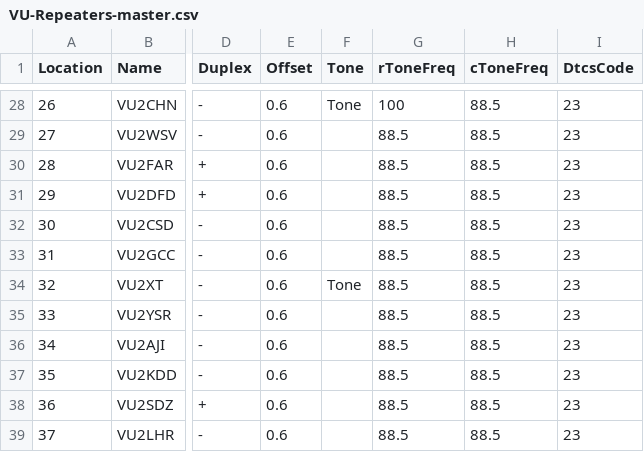
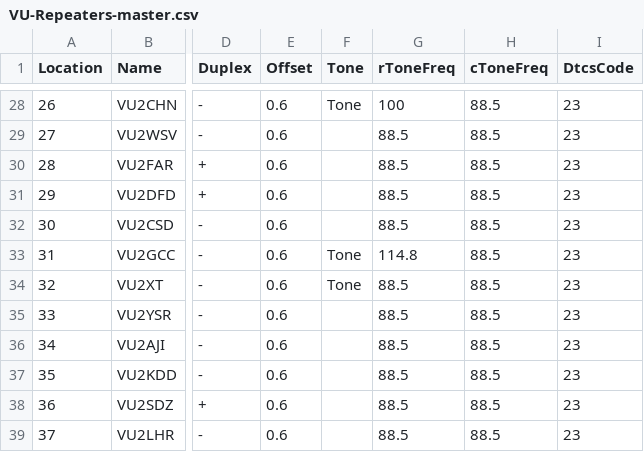
Before and after one commit to bejoysat/amateurradio, a CSV file: Repeaters/VU-Repeaters-master.csv, drawn as a sheet; only a part is shown, gaps mark what is left out; the diff names each change by its address in the sheet, - before the commit and + after, or states it on an @@ line.

Commit message:
Create VU-Repeaters-master.csv
Added tone for VU2GCC

```diff
--- a/Repeaters/VU-Repeaters-master.csv
+++ b/Repeaters/VU-Repeaters-master.csv
-F33 (Tone): (empty)
+F33 (Tone): Tone
-G33 (rToneFreq): 88.5
+G33 (rToneFreq): 114.8
```
